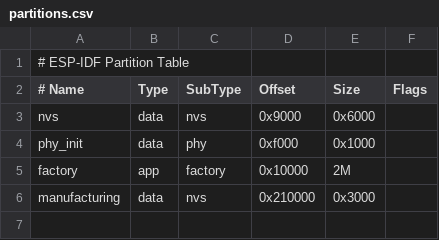
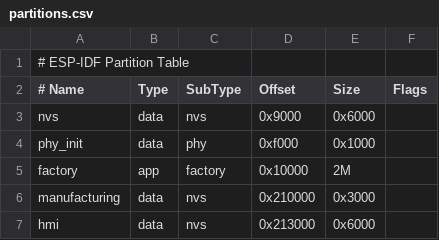
Before and after one commit to stecape/ESP32Template, a CSV file: partitions.csv, drawn as a sheet; the diff names each change by its address in the sheet, - before the commit and + after, or states it on an @@ line.

Commit message:
Implemented HMI Values retention in NVS

```diff
--- a/partitions.csv
+++ b/partitions.csv
+row 7: hmi | data | nvs | 0x213000 | 0x6000
```
Also changed, not shown: 12 other files.
